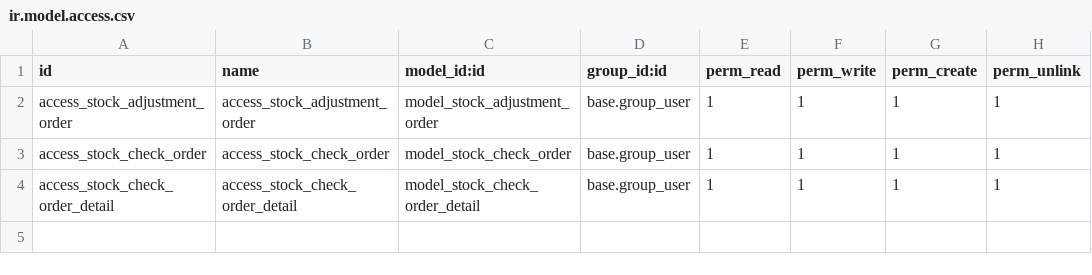
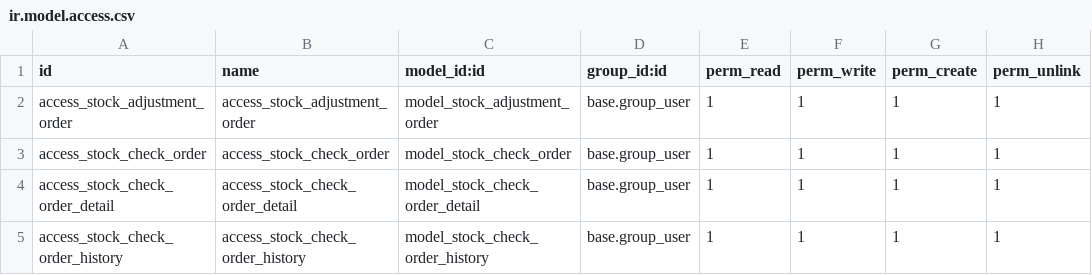
Before and after one commit to Autonsi-company/autonsi_stock_adjustment, a CSV file: security/ir.model.access.csv, drawn as a sheet; the diff names each change by its address in the sheet, - before the commit and + after, or states it on an @@ line.

Commit message:
Jake - Update Stock Adjustment - 25/04/2024

```diff
--- a/security/ir.model.access.csv
+++ b/security/ir.model.access.csv
+row 5: access_stock_check_order_history | access_stock_check_order_history | model_stock_check_order_history | base.group_user | 1 | 1 | 1 | 1
```
Also changed, not shown: 3 other files.
